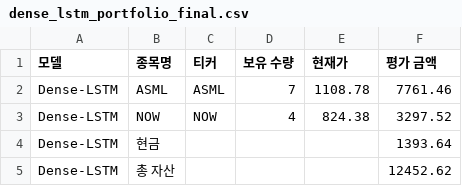
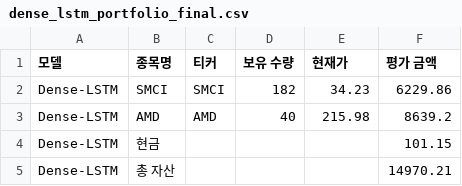
Before and after one commit to chesin1/stock_ai_trading_us, a CSV file: data/dense_lstm_portfolio_final.csv, drawn as a sheet.

```diff
--- a/data/dense_lstm_portfolio_final.csv
+++ b/data/dense_lstm_portfolio_final.csv
@@ -1,5 +1,5 @@
 모델,종목명,티커,보유 수량,현재가,평가 금액
-Dense-LSTM,ASML,ASML,7,1108.78,7761.46
-Dense-LSTM,NOW,NOW,4,824.38,3297.52
-Dense-LSTM,현금,,,,1393.64
-Dense-LSTM,총 자산,,,,12452.62
+Dense-LSTM,SMCI,SMCI,182,34.23,6229.86
+Dense-LSTM,AMD,AMD,40,215.98,8639.2
+Dense-LSTM,현금,,,,101.15
+Dense-LSTM,총 자산,,,,14970.21
```
Also changed, not shown: data/gb_1d_portfolio_final.csv, data/gb_20d_portfolio_final.csv, 44 other files.
